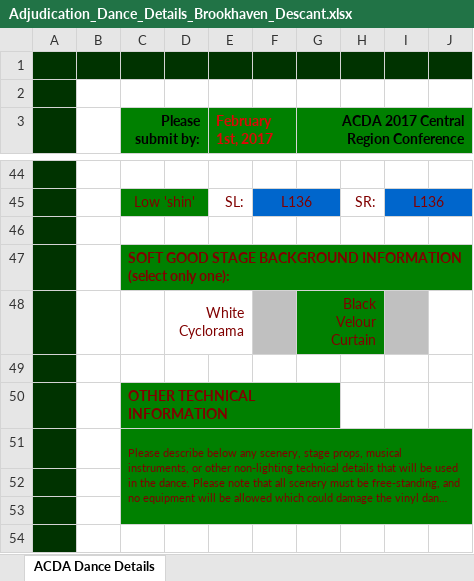
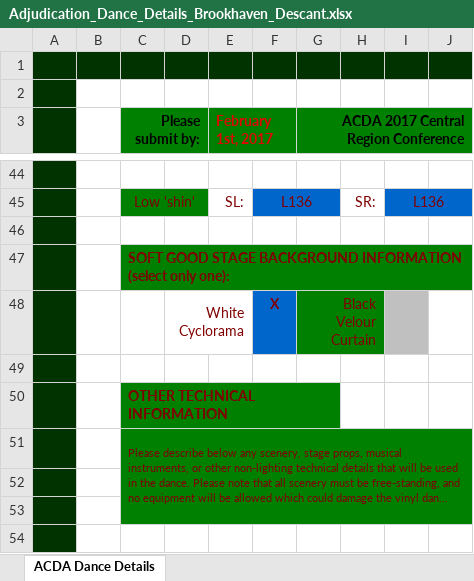
Before and after one commit to benroose/acda_archive, an Excel workbook: submission_forms/brookhaven_college/Adjudication_Dance_Details_Brookhaven_Descant.xlsx, sheet ACDA Dance Details, drawn as a sheet; only a part is shown, gaps mark what is left out; long unchanged cells end in …; values as stored, in another font and other column widths than the file's, no borders; charts and pictures not drawn; the diff names each change by its address in the sheet, - before the commit and + after, or states it on an @@ line.

```diff
--- a/submission_forms/brookhaven_college/Adjudication_Dance_Details_Brookhaven_Descant.xlsx (sheet ACDA Dance Details)
+++ b/submission_forms/brookhaven_college/Adjudication_Dance_Details_Brookhaven_Descant.xlsx (sheet ACDA Dance Details)
-F48: (empty)
+F48: X
-F48 fill: #C0C0C0
+F48 fill: #0066CC
```
Also changed, not shown: 27 other files.
